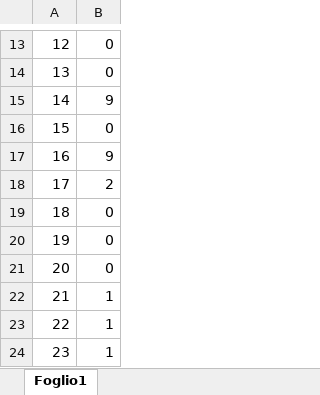
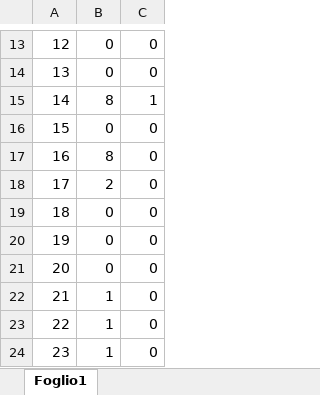
Before and after one commit to Jaeger87/Super-Mario-Deep-Maker-2, an Excel workbook: CorrispondenzeOggettiClasse.xlsx, sheet Foglio1, drawn as a sheet; only a part is shown, gaps mark what is left out; values as stored, in another font and other column widths than the file's, no borders; the diff covers the shown part only; the diff names each change by its address in the sheet, - before the commit and + after, or states it on an @@ line.

```diff
--- a/CorrispondenzeOggettiClasse.xlsx (sheet Foglio1)
+++ b/CorrispondenzeOggettiClasse.xlsx (sheet Foglio1)
+column C, rows 13-24: 0 | 0 | 1 | 0 | 0 | 0 | 0 | 0 | 0 | 0 | 0 | 0
-B15: 9
+B15: 8
-B17: 9
+B17: 8
```
Also changed, not shown: 9 added rows, 1 removed row, 2 moved rows and row numbers in column A elsewhere in this sheet, Analisi approfondita sovrapponibili.xlsx, 2 other files.
